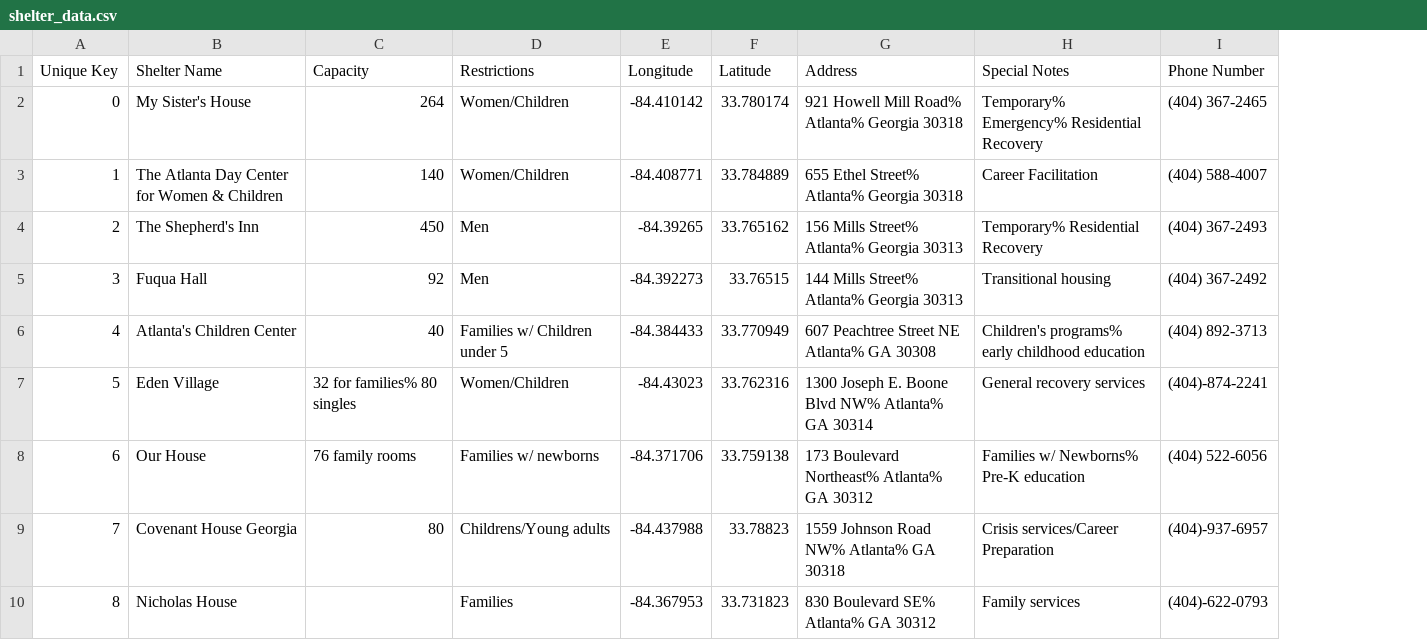
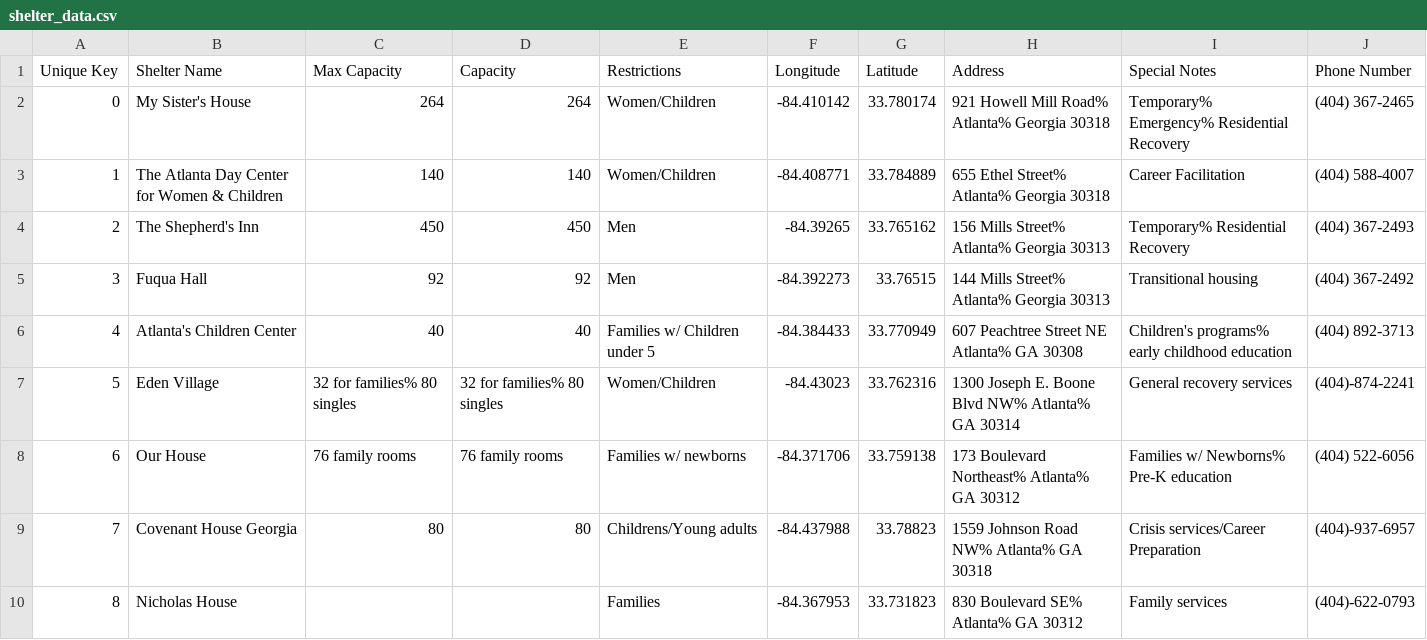
Before and after one commit to christopher-sun/DoYouNodeDeWey, a CSV file: DoYouNodeDeWey/app/src/main/res/raw/shelter_data.csv, drawn as a sheet; only a part is shown; the diff names each change by its address in the sheet, - before the commit and + after, or states it on an @@ line.

```diff
--- a/DoYouNodeDeWey/app/src/main/res/raw/shelter_data.csv
+++ b/DoYouNodeDeWey/app/src/main/res/raw/shelter_data.csv
+column C (Max Capacity), rows 2-9: 264 | 140 | 450 | 92 | 40 | 32 for families% 80 singles | 76 family rooms | 80
```
Also changed, not shown: 15 other files.
